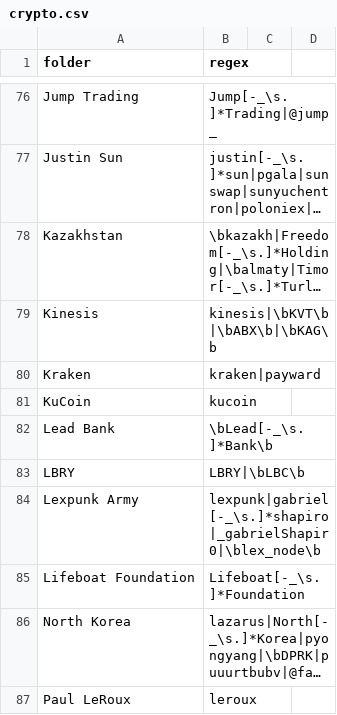
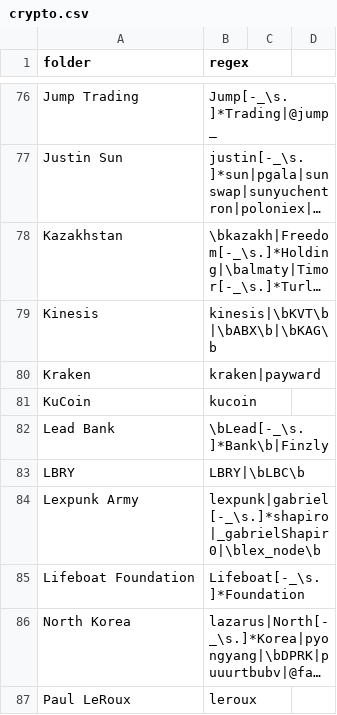
Before and after one commit to michelcrypt4d4mus/clown_sort, a CSV file: clown_sort/sorting_rules/crypto.csv, drawn as a sheet; only a part is shown, gaps mark what is left out; long unchanged cells end in ….

```diff
--- a/clown_sort/sorting_rules/crypto.csv
+++ b/clown_sort/sorting_rules/crypto.csv
@@ -81,3 +81,3 @@ Kraken,kraken|payward
 KuCoin,kucoin
-Lead Bank,\bLead[-_\s.]*Bank\b
+Lead Bank,\bLead[-_\s.]*Bank\b|Finzly
 LBRY,LBRY|\bLBC\b
```
Also changed, not shown: 4 other files.
